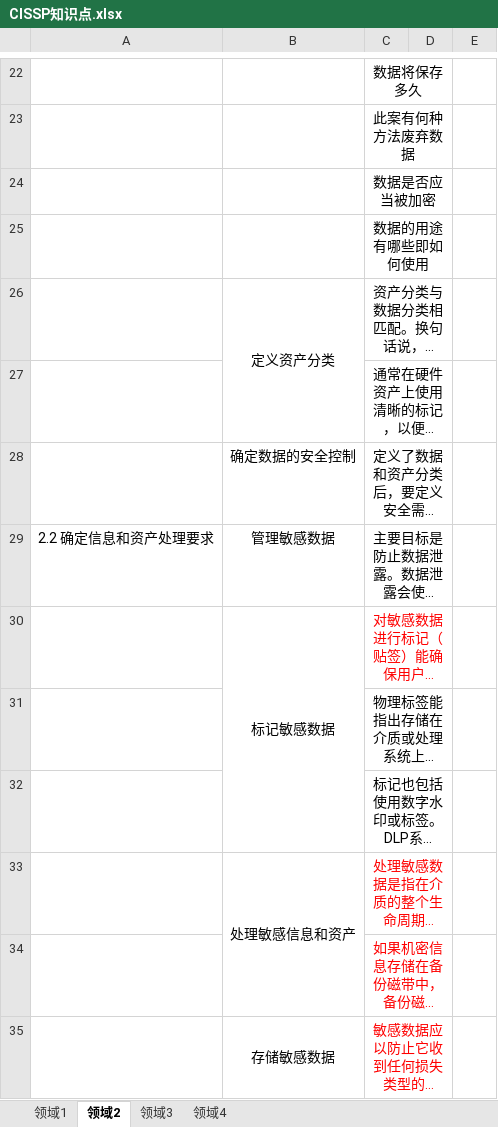
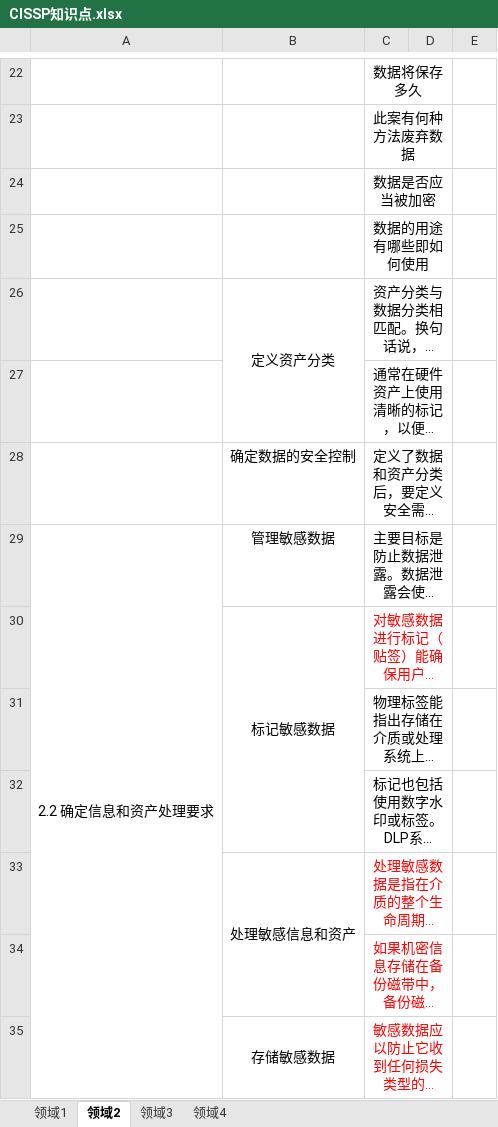
Before and after one commit to marmot-cn/readingNotes, an Excel workbook: 笔记/CISSP/CISSP知识点.xlsx, sheet 领域2, drawn as a sheet; only a part is shown, gaps mark what is left out; long unchanged cells end in …; values as stored, in another font and other column widths than the file's, no borders; charts and pictures not drawn; the diff covers the shown part only; the diff names each change by its address in the sheet, - before the commit and + after, or states it on an @@ line.

```diff
--- a/笔记/CISSP/CISSP知识点.xlsx (sheet 领域2)
+++ b/笔记/CISSP/CISSP知识点.xlsx (sheet 领域2)
+A29:A47 merged
```
Also changed, not shown: 46 added rows and 1 edited cell elsewhere in this sheet, charts or pictures, 计划/2022学习计划.xlsx.
